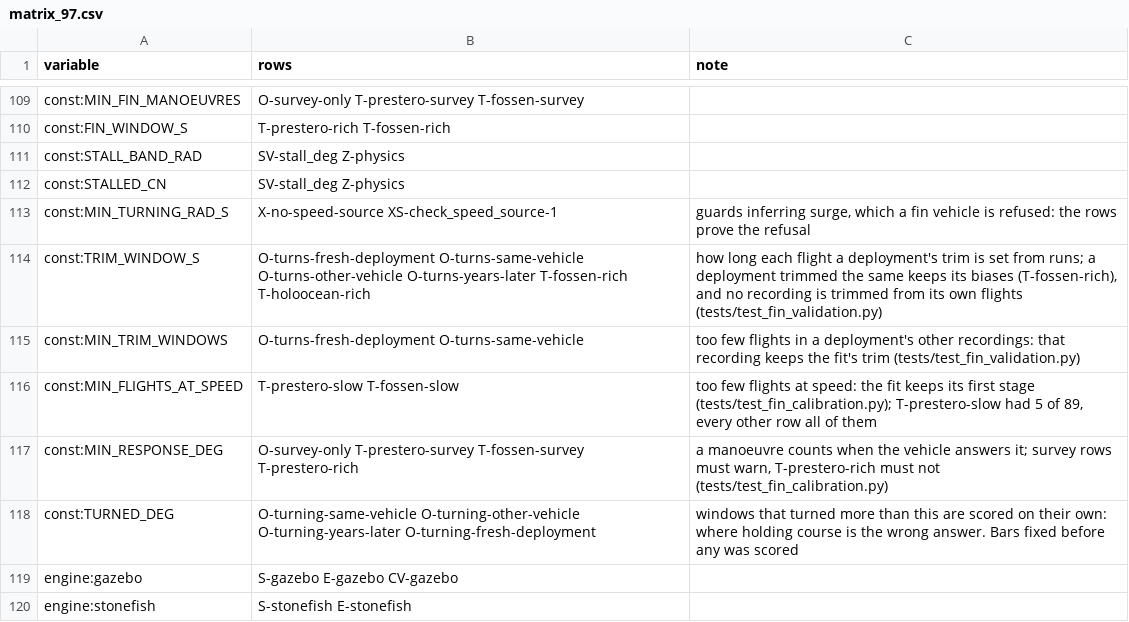
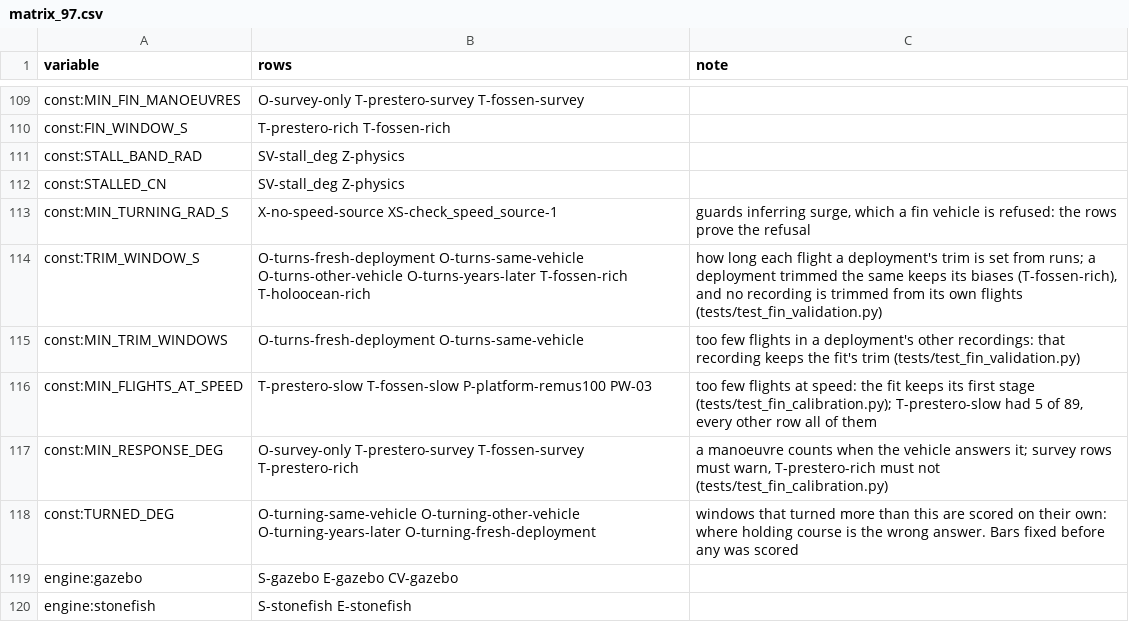
Before and after one commit to AbdoulayeSeydi/strathe, a CSV file: calibration/stress/matrix_97.csv, drawn as a sheet; only a part is shown, gaps mark what is left out.

```diff
--- a/calibration/stress/matrix_97.csv
+++ b/calibration/stress/matrix_97.csv
@@ -115,3 +115,3 @@ const:TRIM_WINDOW_S,O-turns-fresh-deployment O-turns-same-vehicle O-turns-other-
 const:MIN_TRIM_WINDOWS,O-turns-fresh-deployment O-turns-same-vehicle,"too few flights in a deployment's other recordings: that recording keeps the fit's trim (tests/test_fin_validation.py)"
-const:MIN_FLIGHTS_AT_SPEED,T-prestero-slow T-fossen-slow,"too few flights at speed: the fit keeps its first stage (tests/test_fin_calibration.py); T-prestero-slow had 5 of 89, every other row all of them"
+const:MIN_FLIGHTS_AT_SPEED,T-prestero-slow T-fossen-slow P-platform-remus100 PW-03,"too few flights at speed: the fit keeps its first stage (tests/test_fin_calibration.py); T-prestero-slow had 5 of 89, every other row all of them"
 const:MIN_RESPONSE_DEG,O-survey-only T-prestero-survey T-fossen-survey T-prestero-rich,"a manoeuvre counts when the vehicle answers it; survey rows must warn, T-prestero-rich must not (tests/test_fin_calibration.py)"
```
Also changed, not shown: 3 other files.
